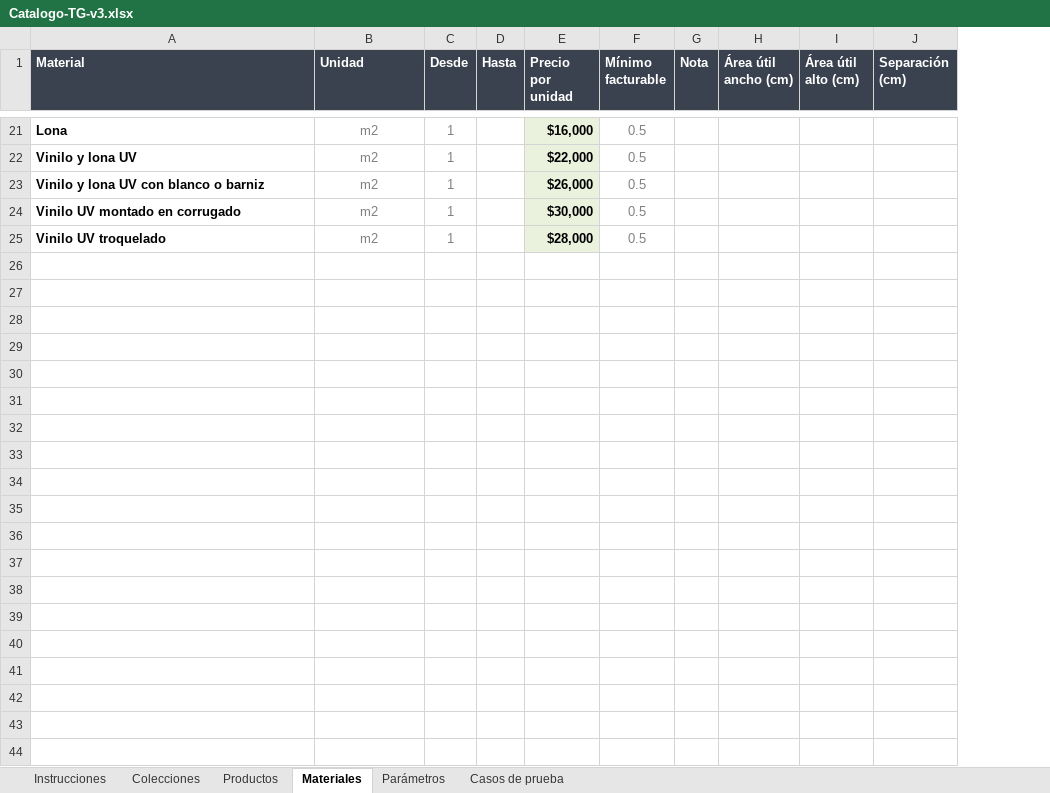
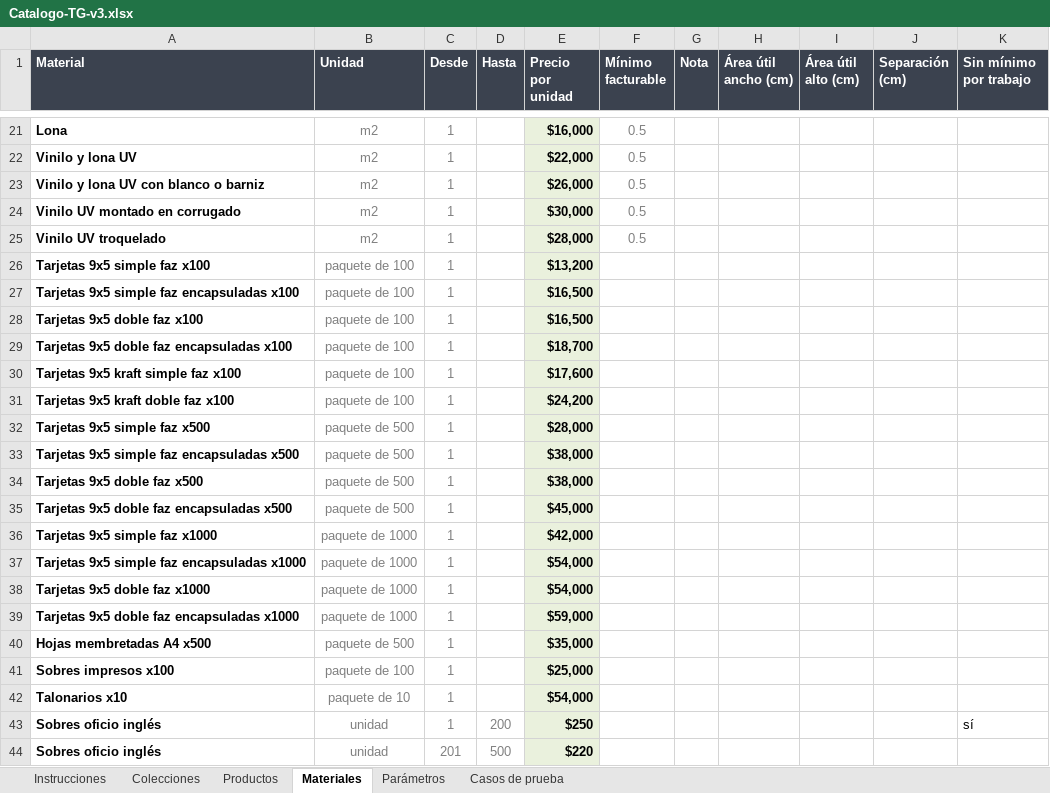
Before and after one commit to MartinFernandezSantia/AI-OS, an Excel workbook: project-context/TerminalGrafica/whatsapp-rag/Catalogo-TG-v3.xlsx, sheet Materiales, drawn as a sheet; only a part is shown, gaps mark what is left out; values as stored, in another font and other column widths than the file's, no borders; the diff covers the shown part only; the diff names each change by its address in the sheet, - before the commit and + after, or states it on an @@ line.

```diff
--- a/project-context/TerminalGrafica/whatsapp-rag/Catalogo-TG-v3.xlsx (sheet Materiales)
+++ b/project-context/TerminalGrafica/whatsapp-rag/Catalogo-TG-v3.xlsx (sheet Materiales)
+column K (Sin mínimo por trabajo), empty
+row 26: Tarjetas 9x5 simple faz x100 | paquete de 100 | 1 |  | $13,200
+row 27: Tarjetas 9x5 simple faz encapsuladas x100 | paquete de 100 | 1 |  | $16,500
+row 28: Tarjetas 9x5 doble faz x100 | paquete de 100 | 1 |  | $16,500
+row 29: Tarjetas 9x5 doble faz encapsuladas x100 | paquete de 100 | 1 |  | $18,700
+row 30: Tarjetas 9x5 kraft simple faz x100 | paquete de 100 | 1 |  | $17,600
+row 31: Tarjetas 9x5 kraft doble faz x100 | paquete de 100 | 1 |  | $24,200
+row 32: Tarjetas 9x5 simple faz x500 | paquete de 500 | 1 |  | $28,000
+row 33: Tarjetas 9x5 simple faz encapsuladas x500 | paquete de 500 | 1 |  | $38,000
+row 34: Tarjetas 9x5 doble faz x500 | paquete de 500 | 1 |  | $38,000
+row 35: Tarjetas 9x5 doble faz encapsuladas x500 | paquete de 500 | 1 |  | $45,000
+row 36: Tarjetas 9x5 simple faz x1000 | paquete de 1000 | 1 |  | $42,000
+row 37: Tarjetas 9x5 simple faz encapsuladas x1000 | paquete de 1000 | 1 |  | $54,000
+row 38: Tarjetas 9x5 doble faz x1000 | paquete de 1000 | 1 |  | $54,000
+row 39: Tarjetas 9x5 doble faz encapsuladas x1000 | paquete de 1000 | 1 |  | $59,000
+row 40: Hojas membretadas A4 x500 | paquete de 500 | 1 |  | $35,000
+row 41: Sobres impresos x100 | paquete de 100 | 1 |  | $25,000
+row 42: Talonarios x10 | paquete de 10 | 1 |  | $54,000
+row 43: Sobres oficio inglés | unidad | 1 | 200 | $250 |  |  |  |  |  | sí
+row 44: Sobres oficio inglés | unidad | 201 | 500 | $220
```
Also changed, not shown: 71 added rows elsewhere in this sheet, sheet Productos, sheet Casos de prueba, sheet Colecciones, 8 other files.
